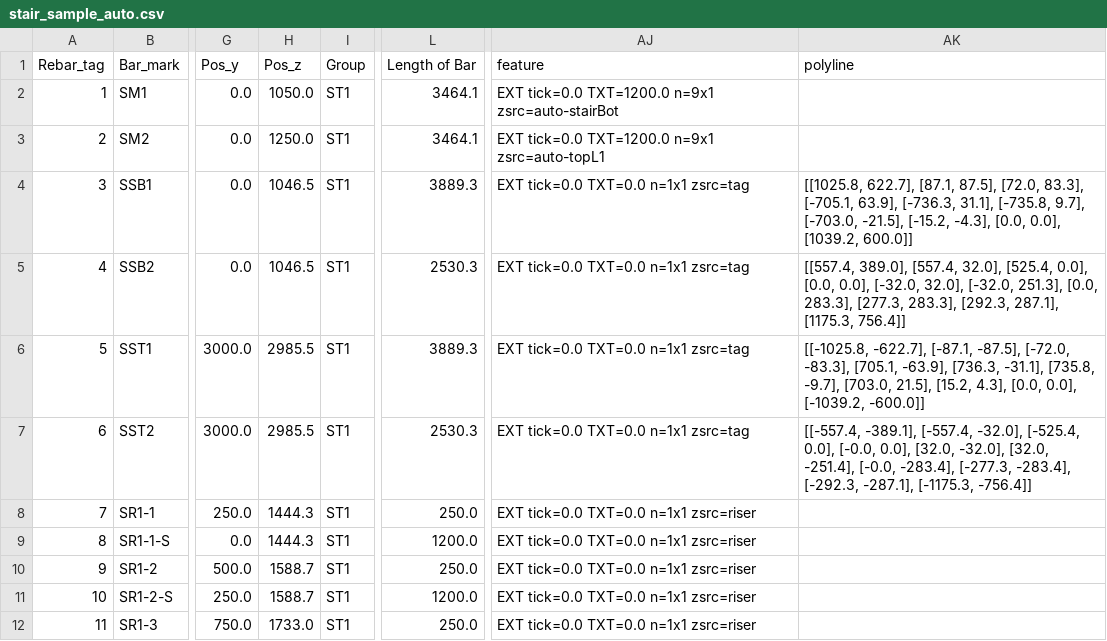
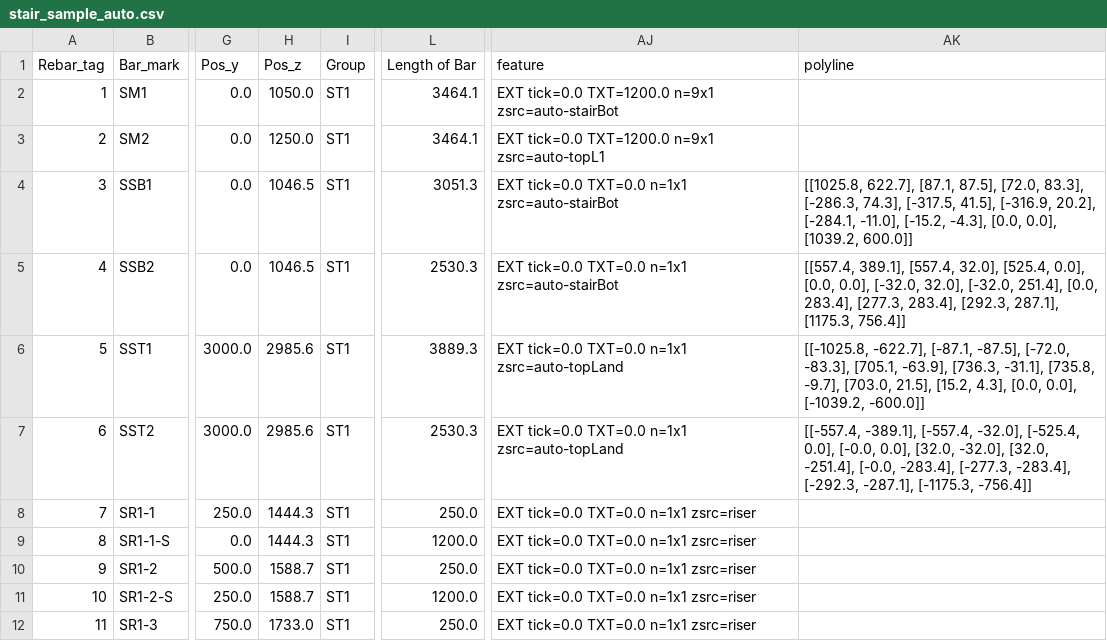
Before and after one commit to MichaelOcampo1104/barbending, a CSV file: inputs/stair_sample_auto.csv, drawn as a sheet; only a part is shown, gaps mark what is left out; the diff names each change by its address in the sheet, - before the commit and + after, or states it on an @@ line.

Commit message:
feat(stairs): auto-seat starter Z from stair levels
SSB/SST tags no longer need Z=: BOT v=0 seats on the bottom cover,
TOP hangs from the top cover at the high end via SLOPE= (explicit Z=
still wins). Keeps the CAD-adjusted SSB1 hook (3051) tracking the
bottom mat. Adds project .venv (gitignored) for scripts/dxf_to_bbs.py.

```diff
--- a/inputs/stair_sample_auto.csv
+++ b/inputs/stair_sample_auto.csv
-L4 (Length of Bar): 3889.3
+L4 (Length of Bar): 3051.3
-AJ4:AJ5 (feature): EXT tick=0.0 TXT=0.0 n=1x1 zsrc=tag
+AJ4:AJ5 (feature): EXT tick=0.0 TXT=0.0 n=1x1 zsrc=auto-stairBot
-AK4 (polyline): …[72.0, 83.3], [-705.1, 63.9], [-736.3, 31.1], [-735.8, 9.7], [-703.0, -21.5], [-15.2, -4.3],…
+AK4 (polyline): …[72.0, 83.3], [-286.3, 74.3], [-317.5, 41.5], [-316.9, 20.2], [-284.1, -11.0], [-15.2, -4.3],…
-AK5 (polyline): [[557.4, 389.0], [557.4, 32.0], [525.4, 0.0], [0.0, 0.0], [-32.0, 32.0], [-32.0, 251.3], [0.0, 283.3], [277.3, 283.3], [292.3, 287.1],…
+AK5 (polyline): [[557.4, 389.1], [557.4, 32.0], [525.4, 0.0], [0.0, 0.0], [-32.0, 32.0], [-32.0, 251.4], [0.0, 283.4], [277.3, 283.4], [292.3, 287.1],…
-H6:H7 (Pos_z): 2985.5
+H6:H7 (Pos_z): 2985.6
-AJ6:AJ7 (feature): EXT tick=0.0 TXT=0.0 n=1x1 zsrc=tag
+AJ6:AJ7 (feature): EXT tick=0.0 TXT=0.0 n=1x1 zsrc=auto-topLand
```
Also changed, not shown: 6 other files.
